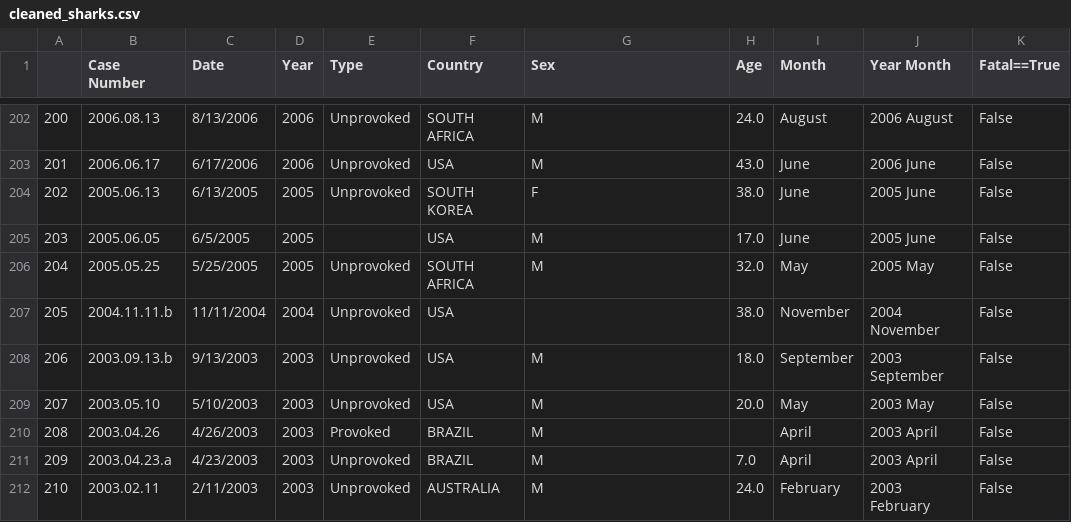
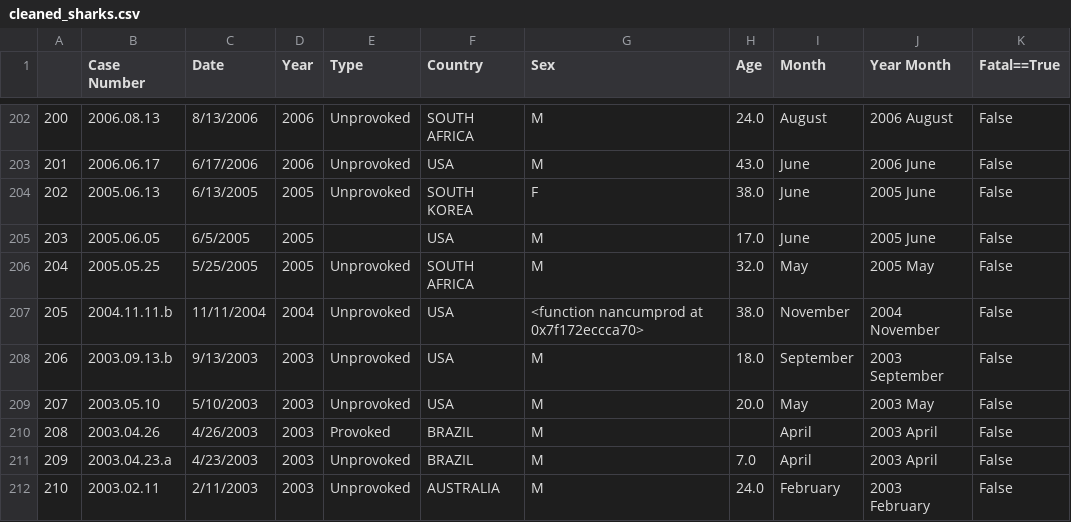
Before and after one commit to tayloregan1/final_project, a CSV file: cleaned_sharks.csv, drawn as a sheet; only a part is shown, gaps mark what is left out.

```diff
--- a/cleaned_sharks.csv
+++ b/cleaned_sharks.csv
@@ -206,3 +206,3 @@
 204,2005.05.25,5/25/2005,2005,Unprovoked,SOUTH AFRICA,M,32.0,May,2005 May,False
-205,2004.11.11.b,11/11/2004,2004,Unprovoked,USA,,38.0,November,2004 November,False
+205,2004.11.11.b,11/11/2004,2004,Unprovoked,USA,<function nancumprod at 0x7f172eccca70>,38.0,November,2004 November,False
 206,2003.09.13.b,9/13/2003,2003,Unprovoked,USA,M,18.0,September,2003 September,False
```
Also changed, not shown: median_sea_levels.csv, northamerica.csv, 2 other files.
